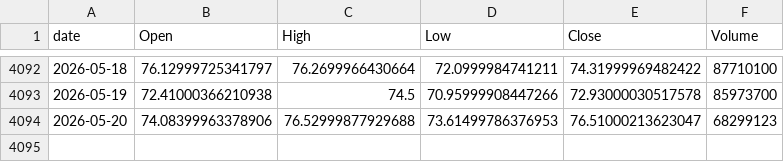
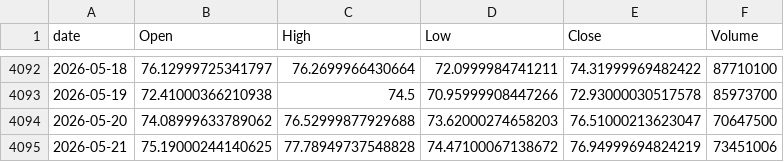
Before and after one commit to jeencare/sp500-strategy, a CSV file: data/TQQQ_daily.csv, drawn as a sheet; only a part is shown, gaps mark what is left out.

```diff
--- a/data/TQQQ_daily.csv
+++ b/data/TQQQ_daily.csv
@@ -4093,2 +4093,3 @@
 2026-05-19,72.41000366210938,74.5,70.95999908447266,72.93000030517578,85973700
-2026-05-20,74.08399963378906,76.52999877929688,73.61499786376953,76.51000213623047,68299123
+2026-05-20,74.08999633789062,76.52999877929688,73.62000274658203,76.51000213623047,70647500
+2026-05-21,75.19000244140625,77.78949737548828,74.47100067138672,76.94999694824219,73451006
```
Also changed, not shown: data/GSPC_daily.csv, data/SPYM_daily.csv, 10 other files.
